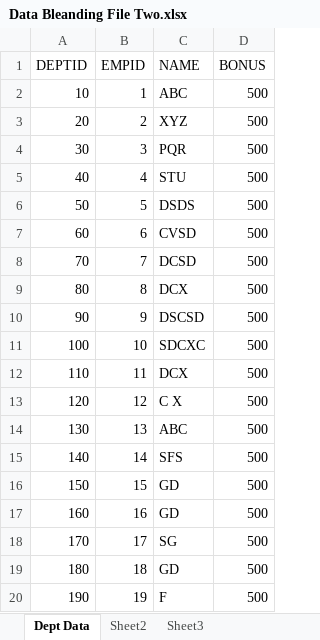
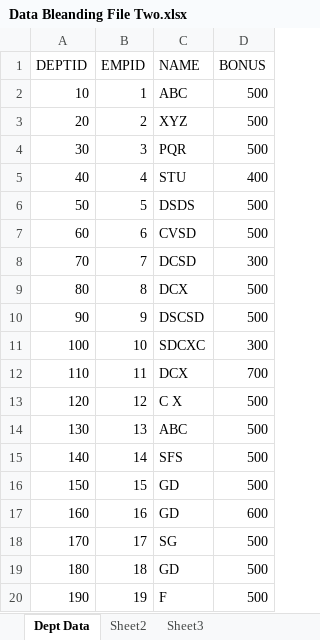
Before and after one commit to rao003/StartProgramming, an Excel workbook: BusinessIntelligence/sample_data/Data Bleanding File Two.xlsx, sheet Dept Data, drawn as a sheet; values as stored, in another font and other column widths than the file's, no borders; the diff names each change by its address in the sheet, - before the commit and + after, or states it on an @@ line.

```diff
--- a/BusinessIntelligence/sample_data/Data Bleanding File Two.xlsx (sheet Dept Data)
+++ b/BusinessIntelligence/sample_data/Data Bleanding File Two.xlsx (sheet Dept Data)
-D5 (BONUS): 500
+D5 (BONUS): 400
-D8 (BONUS): 500
+D8 (BONUS): 300
-D11 (BONUS): 500
+D11 (BONUS): 300
-D12 (BONUS): 500
+D12 (BONUS): 700
-D17 (BONUS): 500
+D17 (BONUS): 600
```
Also changed, not shown: BusinessIntelligence/sample_data/Data Bleanding File One.xlsx, 2 other files.
